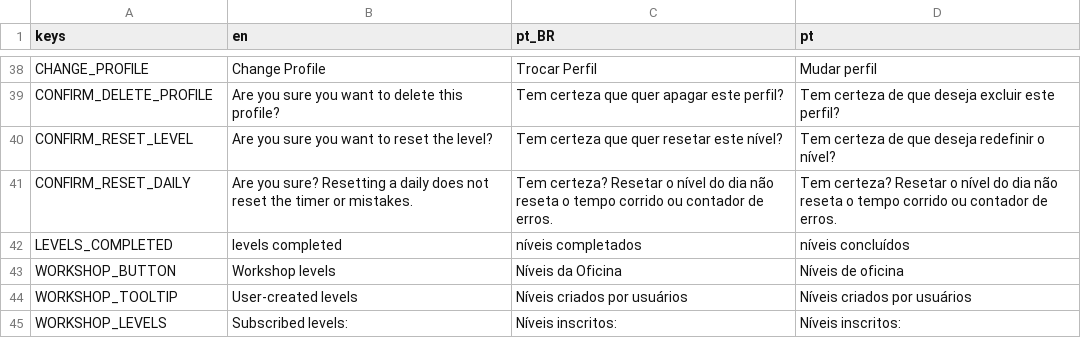
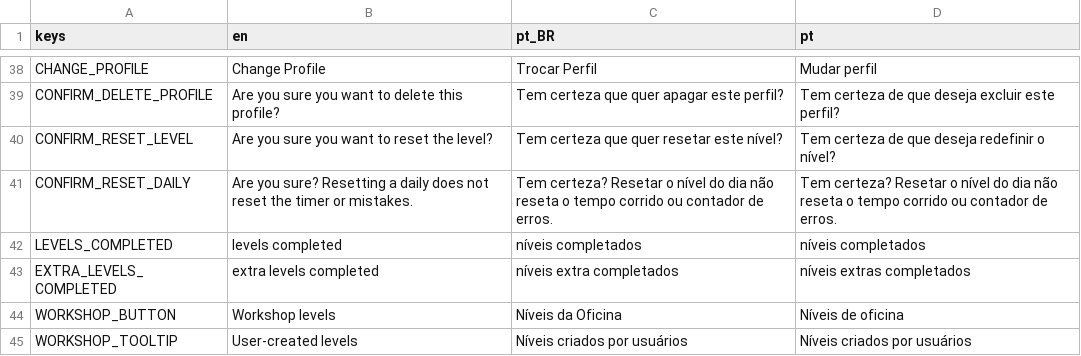
Before and after one commit to MarvellousSoft/liquidum, a CSV file: project/localization/localizations.csv, drawn as a sheet; only a part is shown, gaps mark what is left out; the shorter side is filled out with more unchanged rows.

Commit message:
Show extra completed levels in profile screen
closes #360

```diff
--- a/project/localization/localizations.csv
+++ b/project/localization/localizations.csv
@@ -41,3 +41,4 @@ CONFIRM_RESET_LEVEL,Are you sure you want to reset the level?,Tem certeza que qu
 CONFIRM_RESET_DAILY,Are you sure? Resetting a daily does not reset the timer or mistakes.,Tem certeza? Resetar o nível do dia não reseta o tempo corrido ou contador de erros.,Tem certeza? Resetar o nível do dia não reseta o tempo corrido ou contador de erros.
-LEVELS_COMPLETED,levels completed,níveis completados,níveis concluídos
+LEVELS_COMPLETED,levels completed,níveis completados,níveis completados
+EXTRA_LEVELS_COMPLETED,extra levels completed,níveis extra completados,níveis extras completados
 WORKSHOP_BUTTON,Workshop levels,Níveis da Oficina,Níveis de oficina
```
Also changed, not shown: 5 other files.
